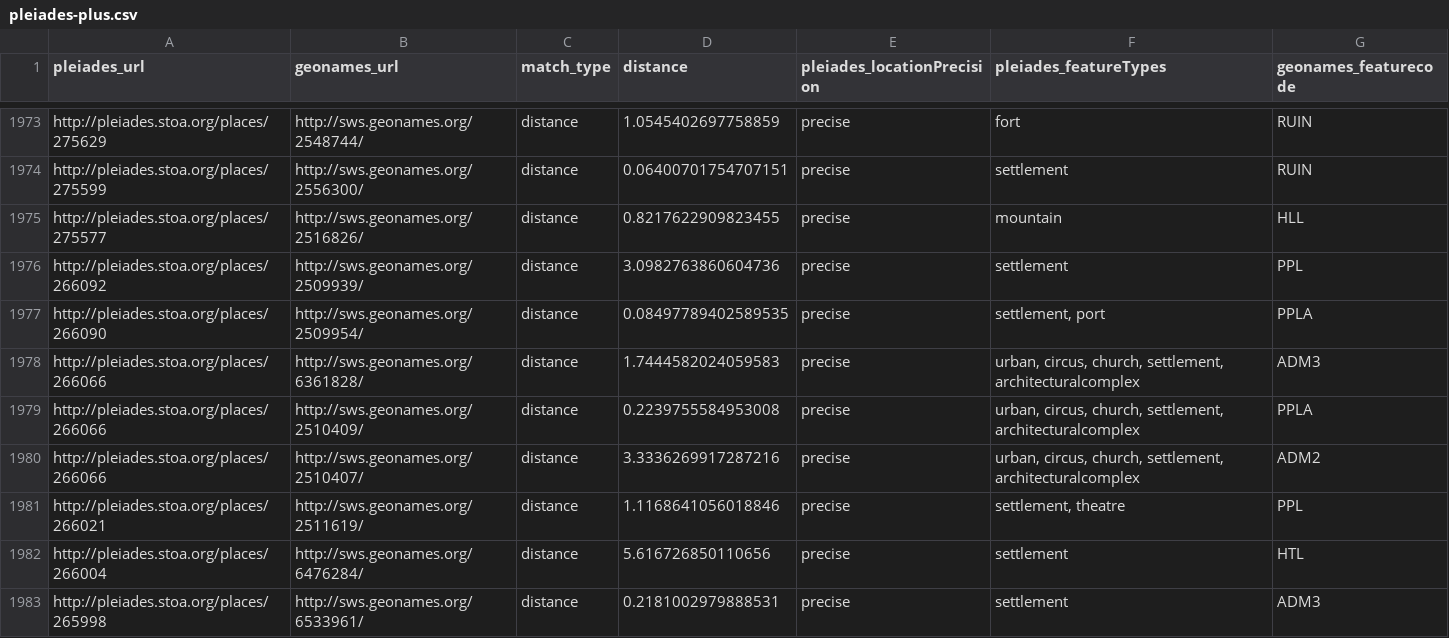
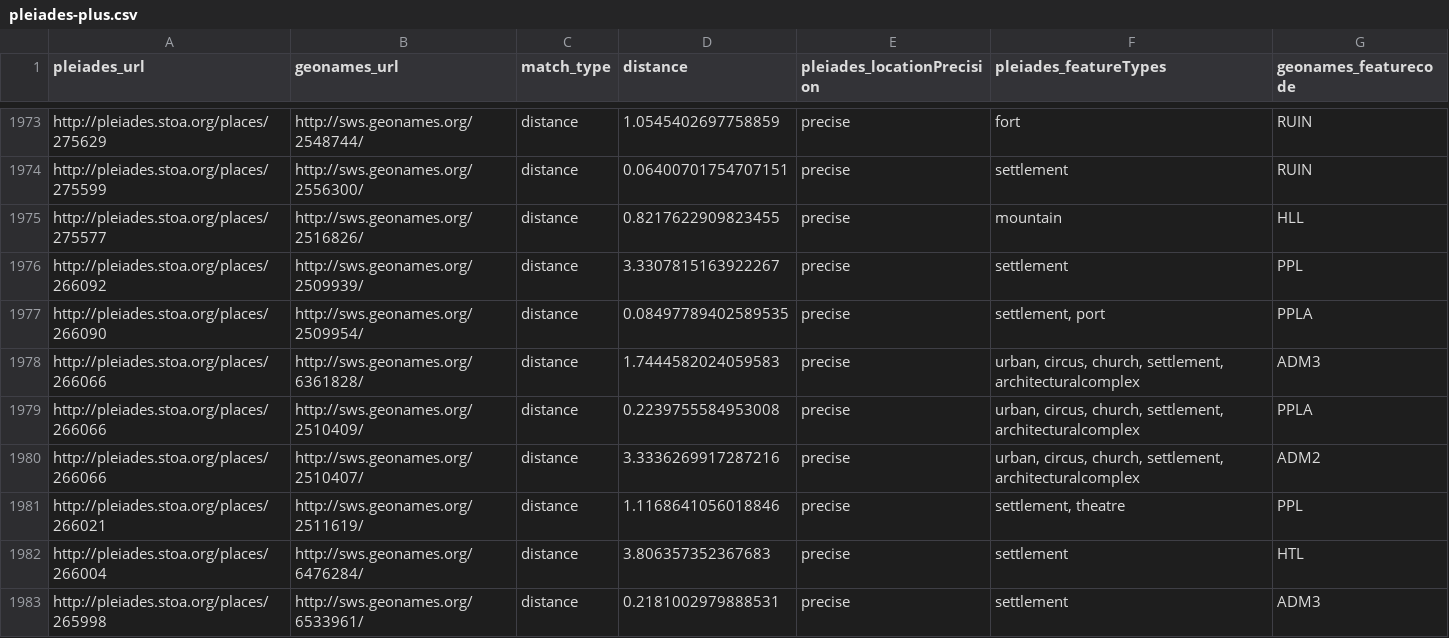
Before and after one commit to ryanfb/pleiades-plus, a CSV file: data/pleiades-plus.csv, drawn as a sheet; only a part is shown, gaps mark what is left out.

Commit message:
2014-07-20 pleiades-plus.csv update

```diff
--- a/data/pleiades-plus.csv
+++ b/data/pleiades-plus.csv
@@ -1975,3 +1975,3 @@ http://pleiades.stoa.org/places/275599,http://sws.geonames.org/2556300/,distance
 http://pleiades.stoa.org/places/275577,http://sws.geonames.org/2516826/,distance,0.8217622909823455,precise,"mountain",HLL
-http://pleiades.stoa.org/places/266092,http://sws.geonames.org/2509939/,distance,3.0982763860604736,precise,"settlement",PPL
+http://pleiades.stoa.org/places/266092,http://sws.geonames.org/2509939/,distance,3.3307815163922267,precise,"settlement",PPL
 http://pleiades.stoa.org/places/266090,http://sws.geonames.org/2509954/,distance,0.08497789402589535,precise,"settlement, port",PPLA
@@ -1981,3 +1981,3 @@ http://pleiades.stoa.org/places/266066,http://sws.geonames.org/2510407/,distance
 http://pleiades.stoa.org/places/266021,http://sws.geonames.org/2511619/,distance,1.1168641056018846,precise,"settlement, theatre",PPL
-http://pleiades.stoa.org/places/266004,http://sws.geonames.org/6476284/,distance,5.616726850110656,precise,"settlement",HTL
+http://pleiades.stoa.org/places/266004,http://sws.geonames.org/6476284/,distance,3.806357352367683,precise,"settlement",HTL
 http://pleiades.stoa.org/places/265998,http://sws.geonames.org/6533961/,distance,0.2181002979888531,precise,"settlement",ADM3
```
